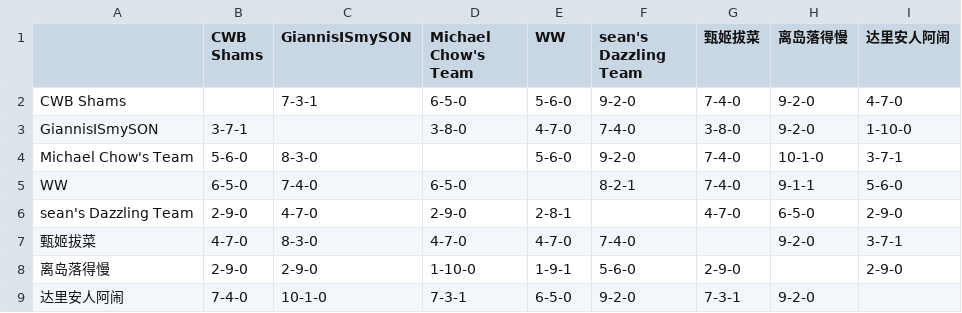
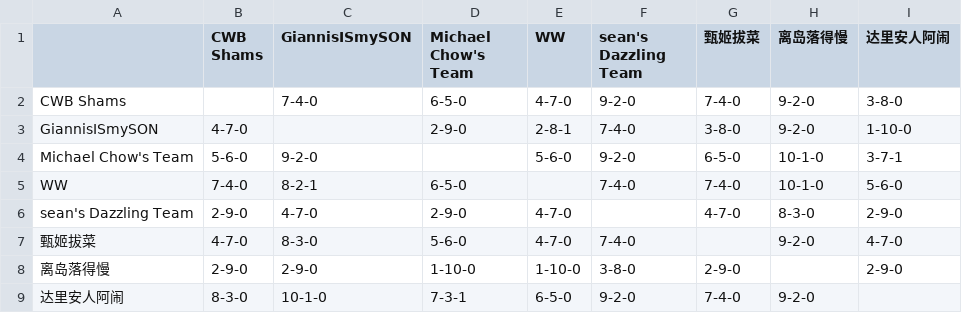
Before and after one commit to williamww19/fantasy, a CSV file: data/league_24138/weekly_summary/week_23.csv, drawn as a sheet.

```diff
--- a/data/league_24138/weekly_summary/week_23.csv
+++ b/data/league_24138/weekly_summary/week_23.csv
@@ -1,9 +1,9 @@
 ,CWB Shams,GiannisISmySON,Michael Chow's Team,WW,sean's Dazzling Team,甄姬拔菜,离岛落得慢,达里安人阿闹
-CWB Shams,,7-3-1,6-5-0,5-6-0,9-2-0,7-4-0,9-2-0,4-7-0
-GiannisISmySON,3-7-1,,3-8-0,4-7-0,7-4-0,3-8-0,9-2-0,1-10-0
-Michael Chow's Team,5-6-0,8-3-0,,5-6-0,9-2-0,7-4-0,10-1-0,3-7-1
-WW,6-5-0,7-4-0,6-5-0,,8-2-1,7-4-0,9-1-1,5-6-0
-sean's Dazzling Team,2-9-0,4-7-0,2-9-0,2-8-1,,4-7-0,6-5-0,2-9-0
-甄姬拔菜,4-7-0,8-3-0,4-7-0,4-7-0,7-4-0,,9-2-0,3-7-1
-离岛落得慢,2-9-0,2-9-0,1-10-0,1-9-1,5-6-0,2-9-0,,2-9-0
-达里安人阿闹,7-4-0,10-1-0,7-3-1,6-5-0,9-2-0,7-3-1,9-2-0,
+CWB Shams,,7-4-0,6-5-0,4-7-0,9-2-0,7-4-0,9-2-0,3-8-0
+GiannisISmySON,4-7-0,,2-9-0,2-8-1,7-4-0,3-8-0,9-2-0,1-10-0
+Michael Chow's Team,5-6-0,9-2-0,,5-6-0,9-2-0,6-5-0,10-1-0,3-7-1
+WW,7-4-0,8-2-1,6-5-0,,7-4-0,7-4-0,10-1-0,5-6-0
+sean's Dazzling Team,2-9-0,4-7-0,2-9-0,4-7-0,,4-7-0,8-3-0,2-9-0
+甄姬拔菜,4-7-0,8-3-0,5-6-0,4-7-0,7-4-0,,9-2-0,4-7-0
+离岛落得慢,2-9-0,2-9-0,1-10-0,1-10-0,3-8-0,2-9-0,,2-9-0
+达里安人阿闹,8-3-0,10-1-0,7-3-1,6-5-0,9-2-0,7-4-0,9-2-0,
```
Also changed, not shown: data/league_24138/weekly_stats/week_23.csv, data/league_32858/weekly_stats/week_23.csv, 4 other files.
